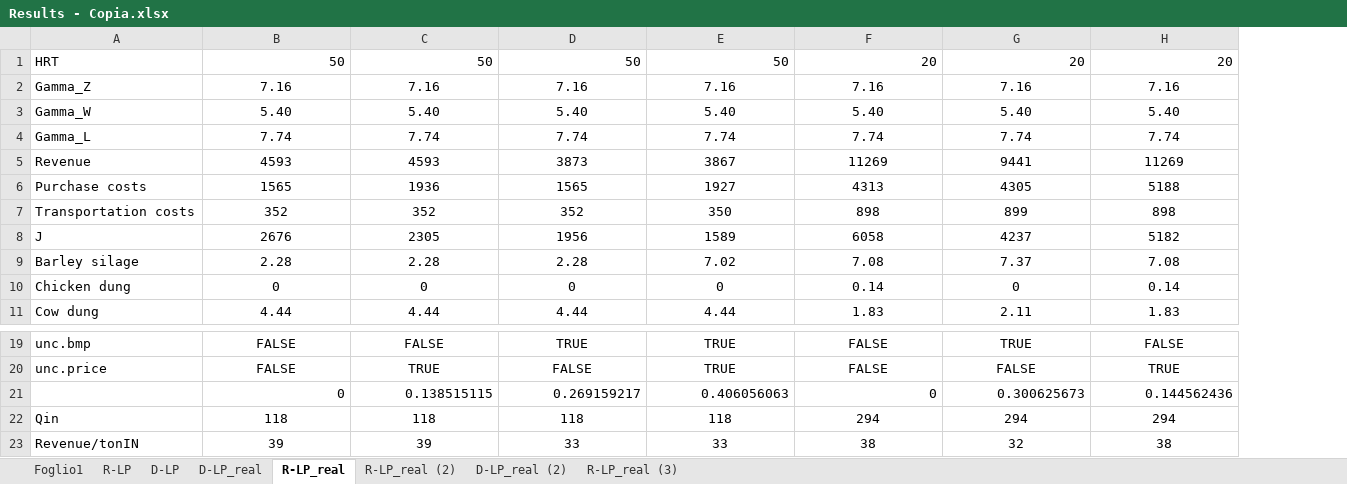
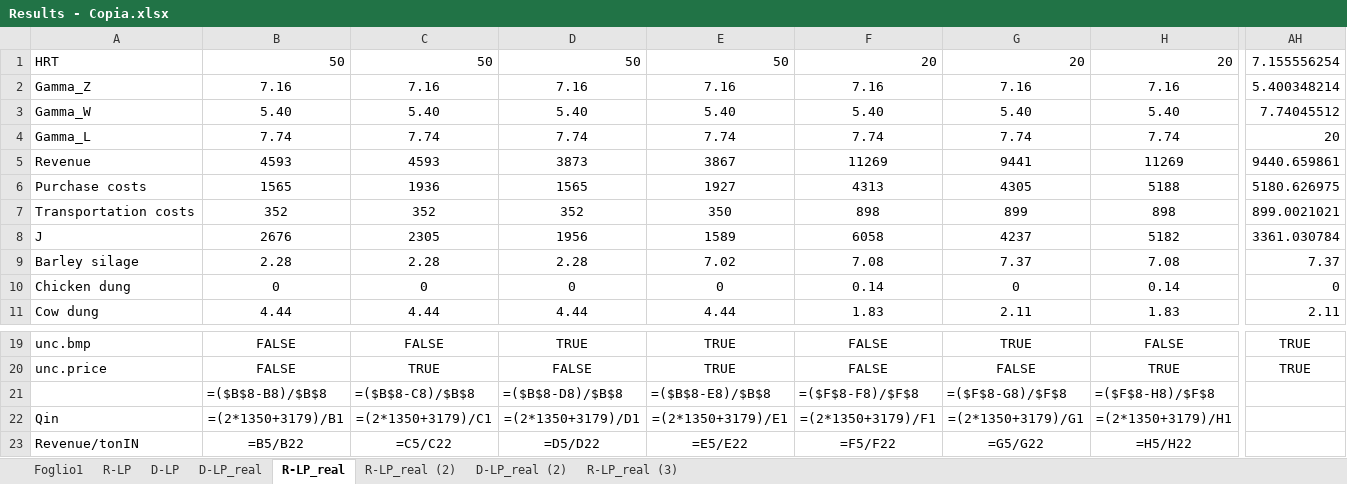
Before and after one commit to DaveCacci/B.TE_LP, an Excel workbook: Project/Results - Copia.xlsx, sheet R-LP_real, drawn as a sheet; only a part is shown, gaps mark what is left out; values as stored, in another font and other column widths than the file's, no borders; formulas without a stored value are shown as written; removed rows and columns are numbered as before the commit, all else as after; rows hold the shown columns only; the diff covers the shown part only; the diff names each change by its address in the sheet, - before the commit and + after, or states it on an @@ line.

```diff
--- a/Project/Results - Copia.xlsx (sheet R-LP_real)
+++ b/Project/Results - Copia.xlsx (sheet R-LP_real)
+column AH, rows 1-11: 7.155556254 | 5.400348214 | 7.74045512 | 20 | 9440.659861 | 5180.626975 | 899.0021021 | 3361.030784 | 7.37 | 0 | 2.11; rows 19-20: TRUE | TRUE
-row 21:  | 0 | 0.138515115 | 0.269159217 | 0.406056063 | 0 | 0.300625673 | 0.144562436
+row 21:  | =($B$8-B8)/$B$8 | =($B$8-C8)/$B$8 | =($B$8-D8)/$B$8 | =($B$8-E8)/$B$8 | =($F$8-F8)/$F$8 | =($F$8-G8)/$F$8 | =($F$8-H8)/$F$8
-B22: 118
+B22: =(2*1350+3179)/B1
-C22: 118
+C22: =(2*1350+3179)/C1
-D22: 118
+D22: =(2*1350+3179)/D1
-E22: 118
+E22: =(2*1350+3179)/E1
-F22: 294
+F22: =(2*1350+3179)/F1
-G22: 294
+G22: =(2*1350+3179)/G1
-H22: 294
+H22: =(2*1350+3179)/H1
-B23: 39
+B23: =B5/B22
-C23: 39
+C23: =C5/C22
-D23: 33
+D23: =D5/D22
-E23: 33
+E23: =E5/E22
-F23: 38
+F23: =F5/F22
-G23: 32
+G23: =G5/G22
-H23: 38
+H23: =H5/H22
```
Also changed, not shown: 50 edited cells elsewhere in this sheet, sheet R-LP_real (2), sheet D-LP_real (2), sheet D-LP_real, Project/Project_database.xlsx, Project/Results.xlsx, 13 other files.
